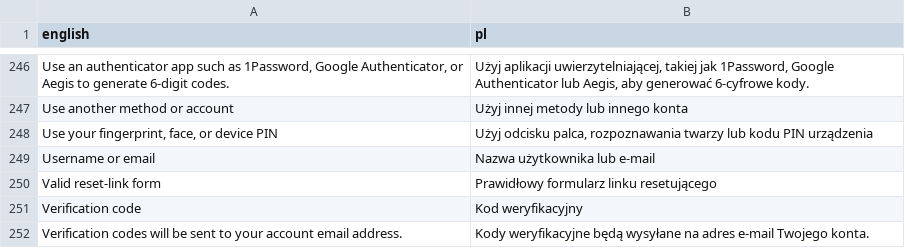
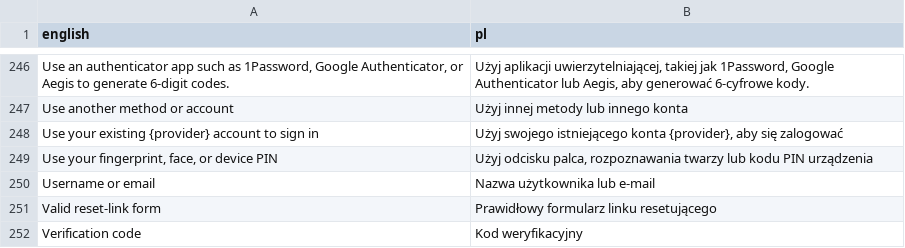
Before and after one commit to david1gp/zitadel-login, a CSV file: client/public/i18n/pl.csv, drawn as a sheet; only a part is shown, gaps mark what is left out; the shorter side is filled out with more unchanged rows; the diff names each change by its address in the sheet, - before the commit and + after, or states it on an @@ line.

```diff
--- a/client/public/i18n/pl.csv
+++ b/client/public/i18n/pl.csv
+row 248: Use your existing {provider} account to sign in | Użyj swojego istniejącego konta {provider}, aby się zalogować
```
Also changed, not shown: client/public/i18n/ar.csv, client/public/i18n/de.csv, 12 other files.
